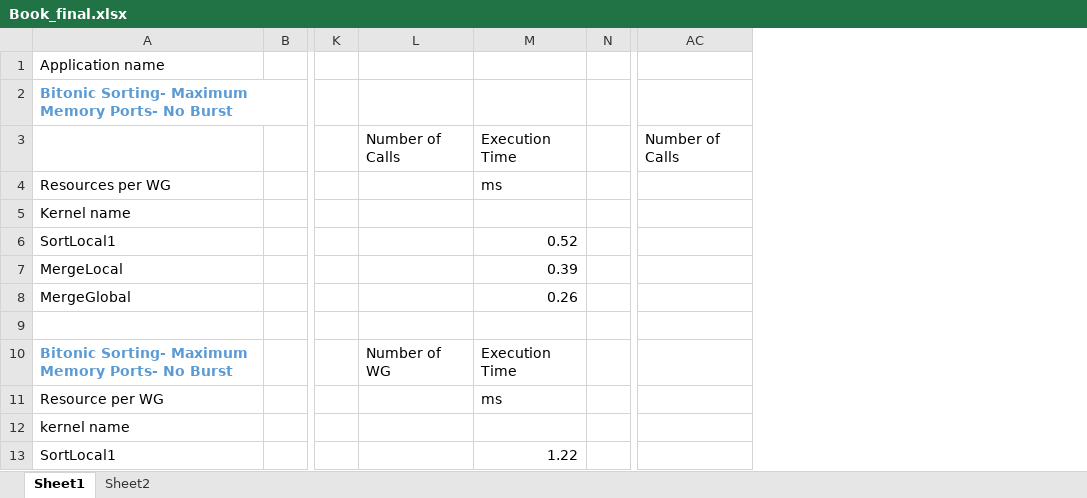
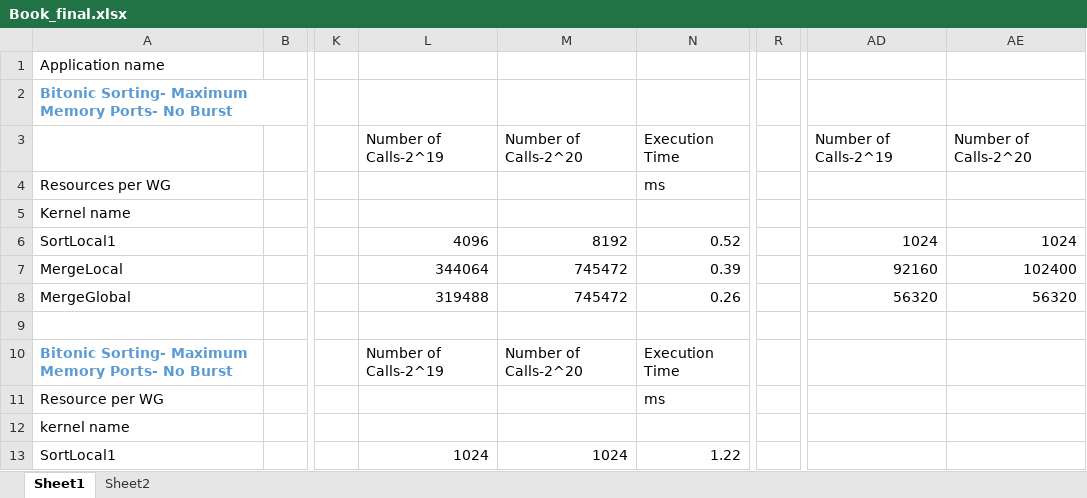
Before and after one commit to mediroozmeh/FPGA_BitonicSorting, an Excel workbook: Book_final.xlsx, sheet Sheet1, drawn as a sheet; only a part is shown, gaps mark what is left out; values as stored, in another font and other column widths than the file's, no borders; removed rows and columns are numbered as before the commit, all else as after; the diff names each change by its address in the sheet, - before the commit and + after, or states it on an @@ line.

Commit message:
Add files via upload

```diff
--- a/Book_final.xlsx (sheet Sheet1)
+++ b/Book_final.xlsx (sheet Sheet1)
-column L, rows 3-10: Number of Calls |  |  |  |  |  |  | Number of WG
+column L, rows 3-13: Number of Calls-2^19 |  |  | 4096 | 344064 | 319488 |  | Number of Calls-2^19 |  |  | 1024
+column M, rows 3-13: Number of Calls-2^20 |  |  | 8192 | 745472 | 745472 |  | Number of Calls-2^20 |  |  | 1024
-column N, empty
+column R, empty
-column AC, row 3: Number of Calls
+column AD, rows 3-8: Number of Calls-2^19 |  |  | 1024 | 92160 | 56320
+column AE, rows 3-8: Number of Calls-2^20 |  |  | 1024 | 102400 | 56320
```
